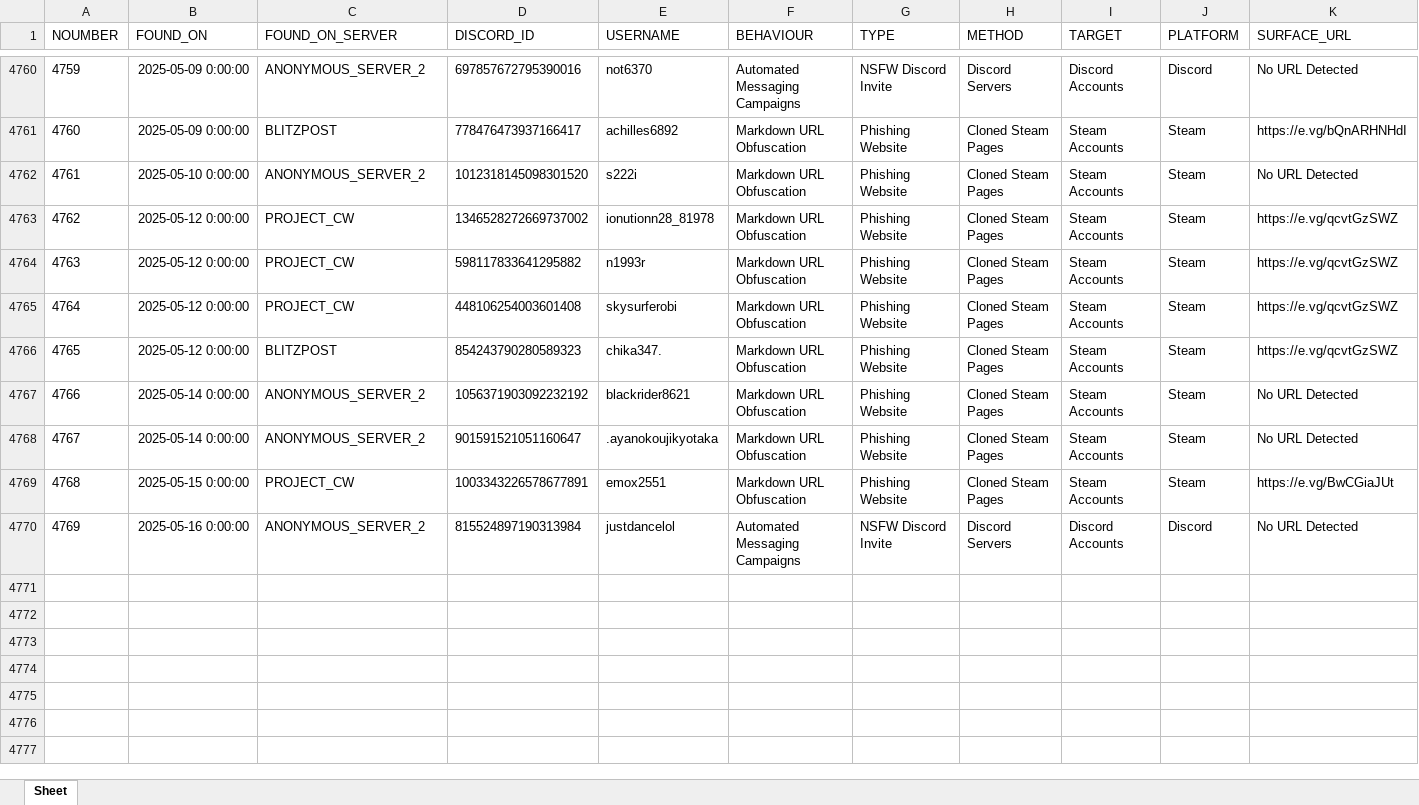
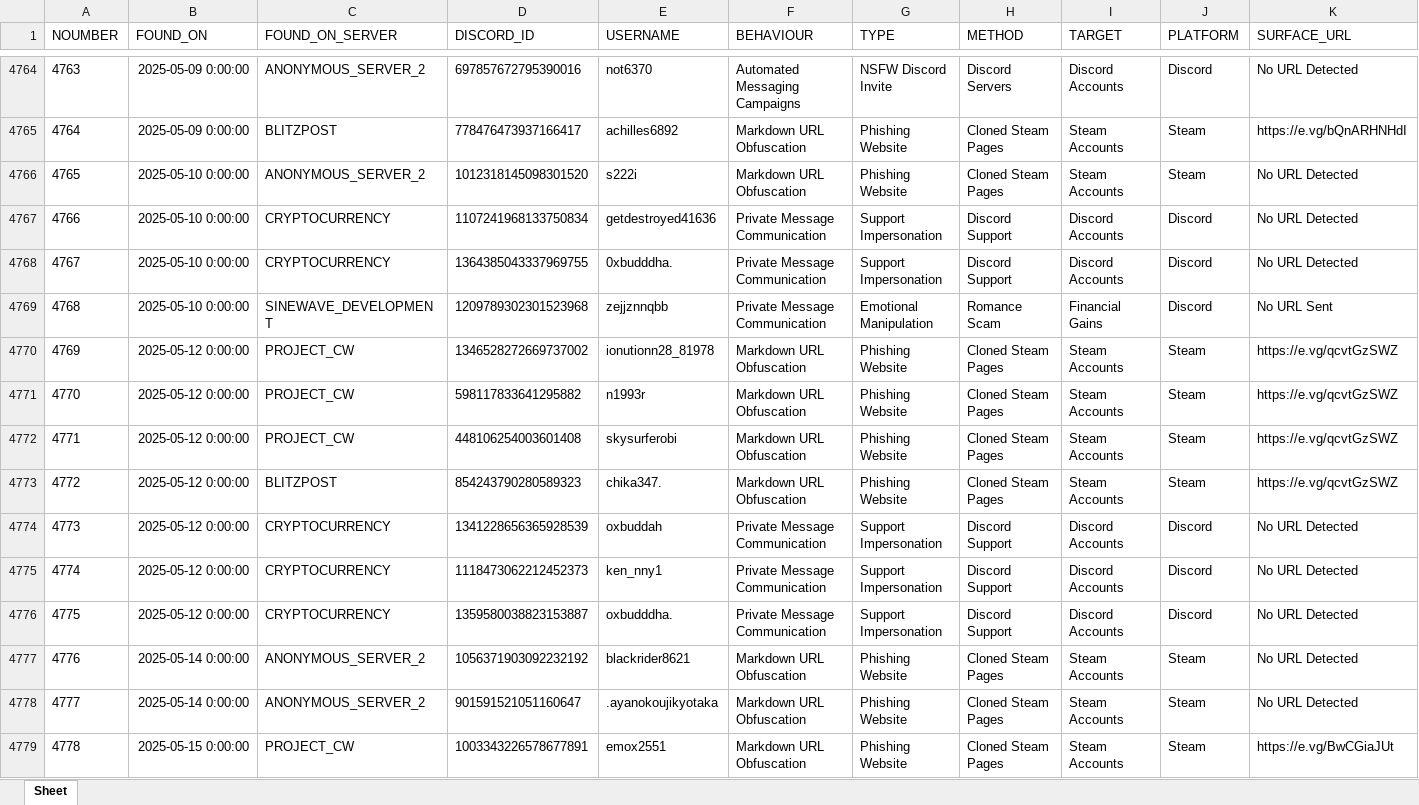
Before and after one commit to TheDARTProject/Database-Files, an Excel workbook: Excel-Import-Export/ExporterSheet.xlsx, sheet Sheet, drawn as a sheet; only a part is shown, gaps mark what is left out; the shorter side is filled out with more unchanged rows; values as stored, in another font and other column widths than the file's, no borders; rows hold the shown columns only; the diff covers the shown part only; the diff names each change by its address in the sheet, - before the commit and + after, or states it on an @@ line.

Commit message:
updated datasets

```diff
--- a/Excel-Import-Export/ExporterSheet.xlsx (sheet Sheet)
+++ b/Excel-Import-Export/ExporterSheet.xlsx (sheet Sheet)
@@ column A (NOUMBER) renumbered between rows 4753 and 4781 @@
+row 4767: 4766 | 2025-05-10 0:00:00 | CRYPTOCURRENCY | 1107241968133750834 | getdestroyed41636 | Private Message Communication | Support Impersonation | Discord Support | Discord Accounts | Discord | No URL Detected
+row 4768: 4767 | 2025-05-10 0:00:00 | CRYPTOCURRENCY | 1364385043337969755 | 0xbudddha. | Private Message Communication | Support Impersonation | Discord Support | Discord Accounts | Discord | No URL Detected
+row 4769: 4768 | 2025-05-10 0:00:00 | SINEWAVE_DEVELOPMENT | 1209789302301523968 | zejjznnqbb | Private Message Communication | Emotional Manipulation | Romance Scam | Financial Gains | Discord | No URL Sent
+row 4774: 4773 | 2025-05-12 0:00:00 | CRYPTOCURRENCY | 1341228656365928539 | oxbuddah | Private Message Communication | Support Impersonation | Discord Support | Discord Accounts | Discord | No URL Detected
+row 4775: 4774 | 2025-05-12 0:00:00 | CRYPTOCURRENCY | 1118473062212452373 | ken_nny1 | Private Message Communication | Support Impersonation | Discord Support | Discord Accounts | Discord | No URL Detected
+row 4776: 4775 | 2025-05-12 0:00:00 | CRYPTOCURRENCY | 1359580038823153887 | oxbudddha. | Private Message Communication | Support Impersonation | Discord Support | Discord Accounts | Discord | No URL Detected
```
Also changed, not shown: 13 added rows elsewhere in this sheet, 4 other files.
